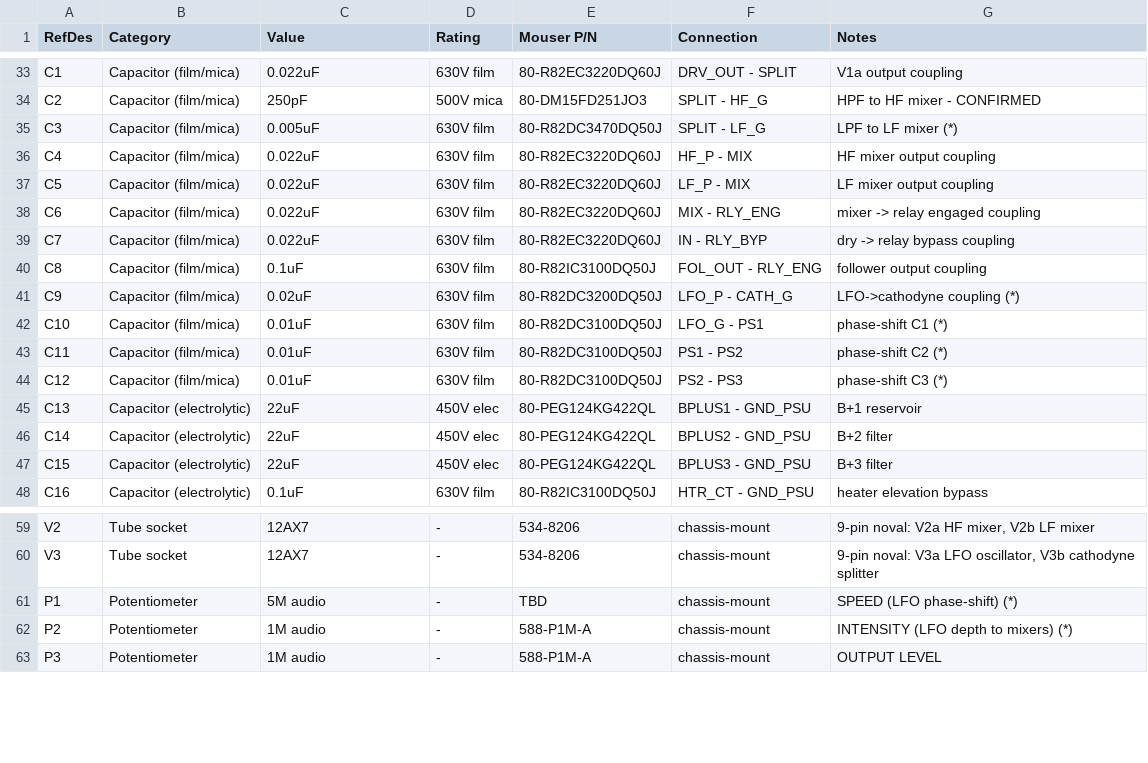
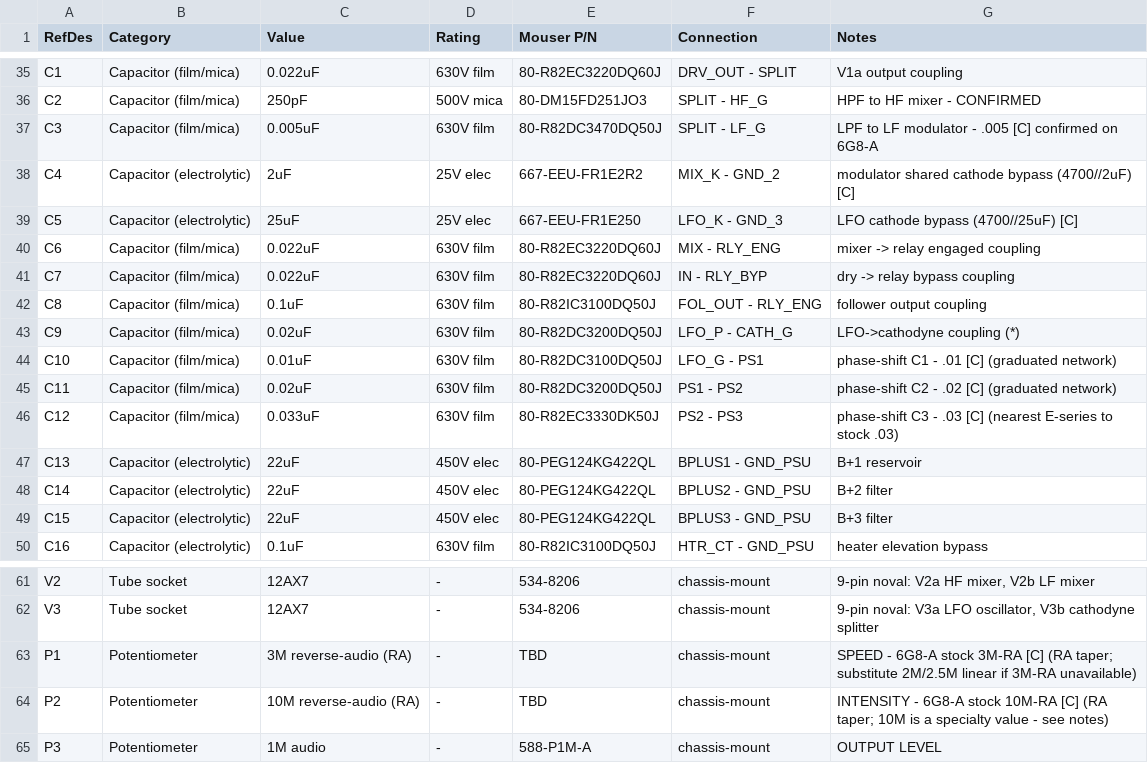
Before and after one commit to ajryan/ajryan.github.com, a CSV file: projects/harmonic-tremolo/bom.csv, drawn as a sheet; only a part is shown, gaps mark what is left out; the diff covers the shown part only.

```diff
--- a/projects/harmonic-tremolo/bom.csv
+++ b/projects/harmonic-tremolo/bom.csv
@@ -34,5 +36,5 @@ C1,Capacitor (film/mica),0.022uF,630V film,80-R82EC3220DQ60J,DRV_OUT - SPLIT,V1a
 C2,Capacitor (film/mica),250pF,500V mica,80-DM15FD251JO3,SPLIT - HF_G,HPF to HF mixer - CONFIRMED
-C3,Capacitor (film/mica),0.005uF,630V film,80-R82DC3470DQ50J,SPLIT - LF_G,LPF to LF mixer (*)
-C4,Capacitor (film/mica),0.022uF,630V film,80-R82EC3220DQ60J,HF_P - MIX,HF mixer output coupling
-C5,Capacitor (film/mica),0.022uF,630V film,80-R82EC3220DQ60J,LF_P - MIX,LF mixer output coupling
+C3,Capacitor (film/mica),0.005uF,630V film,80-R82DC3470DQ50J,SPLIT - LF_G,LPF to LF modulator - .005 [C] confirmed on 6G8-A
+C4,Capacitor (electrolytic),2uF,25V elec,667-EEU-FR1E2R2,MIX_K - GND_2,modulator shared cathode bypass (4700//2uF) [C]
+C5,Capacitor (electrolytic),25uF,25V elec,667-EEU-FR1E250,LFO_K - GND_3,LFO cathode bypass (4700//25uF) [C]
 C6,Capacitor (film/mica),0.022uF,630V film,80-R82EC3220DQ60J,MIX - RLY_ENG,mixer -> relay engaged coupling
@@ -41,5 +43,5 @@ C8,Capacitor (film/mica),0.1uF,630V film,80-R82IC3100DQ50J,FOL_OUT - RLY_ENG,fol
 C9,Capacitor (film/mica),0.02uF,630V film,80-R82DC3200DQ50J,LFO_P - CATH_G,LFO->cathodyne coupling (*)
-C10,Capacitor (film/mica),0.01uF,630V film,80-R82DC3100DQ50J,LFO_G - PS1,phase-shift C1 (*)
-C11,Capacitor (film/mica),0.01uF,630V film,80-R82DC3100DQ50J,PS1 - PS2,phase-shift C2 (*)
-C12,Capacitor (film/mica),0.01uF,630V film,80-R82DC3100DQ50J,PS2 - PS3,phase-shift C3 (*)
+C10,Capacitor (film/mica),0.01uF,630V film,80-R82DC3100DQ50J,LFO_G - PS1,phase-shift C1 - .01 [C] (graduated network)
+C11,Capacitor (film/mica),0.02uF,630V film,80-R82DC3200DQ50J,PS1 - PS2,phase-shift C2 - .02 [C] (graduated network)
+C12,Capacitor (film/mica),0.033uF,630V film,80-R82EC3330DK50J,PS2 - PS3,phase-shift C3 - .03 [C] (nearest E-series to stock .03)
 C13,Capacitor (electrolytic),22uF,450V elec,80-PEG124KG422QL,BPLUS1 - GND_PSU,B+1 reservoir
@@ -60,4 +62,4 @@ V2,Tube socket,12AX7,-,534-8206,chassis-mount,"9-pin noval: V2a HF mixer, V2b LF
 V3,Tube socket,12AX7,-,534-8206,chassis-mount,"9-pin noval: V3a LFO oscillator, V3b cathodyne splitter"
-P1,Potentiometer,5M audio,-,TBD,chassis-mount,SPEED (LFO phase-shift) (*)
-P2,Potentiometer,1M audio,-,588-P1M-A,chassis-mount,INTENSITY (LFO depth to mixers) (*)
+P1,Potentiometer,3M reverse-audio (RA),-,TBD,chassis-mount,SPEED - 6G8-A stock 3M-RA [C] (RA taper; substitute 2M/2.5M linear if 3M-RA unavailable)
+P2,Potentiometer,10M reverse-audio (RA),-,TBD,chassis-mount,INTENSITY - 6G8-A stock 10M-RA [C] (RA taper; 10M is a specialty value - see notes)
 P3,Potentiometer,1M audio,-,588-P1M-A,chassis-mount,OUTPUT LEVEL
```
Also changed, not shown: 2 added rows and 37 edited cells elsewhere in this file, projects/harmonic-tremolo/bom_mouser.csv, 6 other files.
